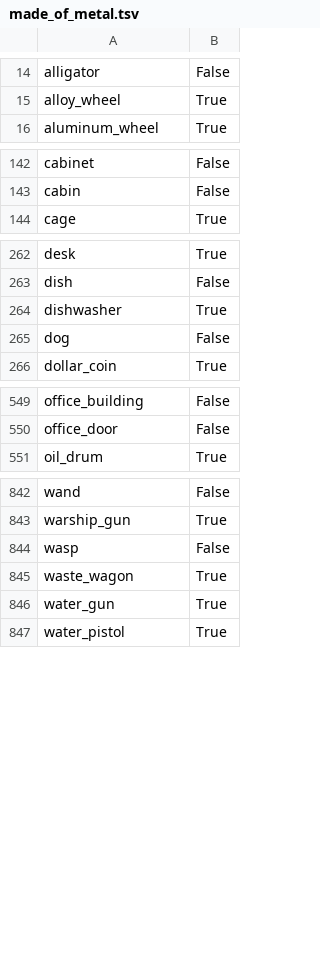
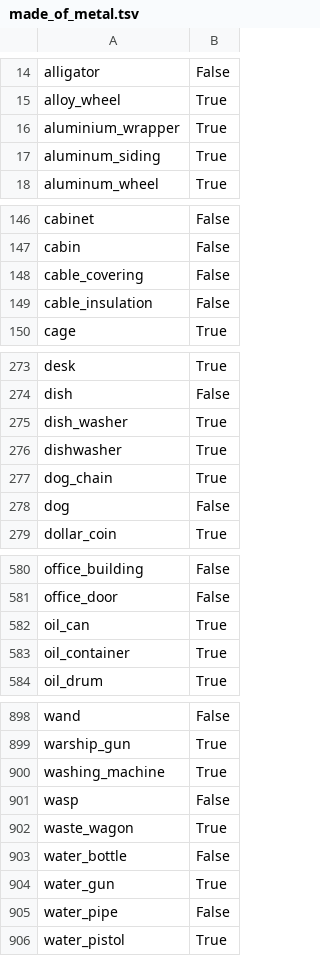
Before and after one commit to vered1986/NC_embeddings, a TSV file: source/evaluation/attributes/data/made_of_metal.tsv, drawn as a sheet; only a part is shown, gaps mark what is left out; the diff covers the shown part only.

```diff
--- a/source/evaluation/attributes/data/made_of_metal.tsv
+++ b/source/evaluation/attributes/data/made_of_metal.tsv
@@ -15,2 +15,4 @@ alligator	False
 alloy_wheel	True
+aluminium_wrapper	True
+aluminum_siding	True
 aluminum_wheel	True
@@ -143,2 +147,4 @@ cabinet	False
 cabin	False
+cable_covering	False
+cable_insulation	False
 cage	True
@@ -263,3 +274,5 @@ desk	True
 dish	False
+dish_washer	True
 dishwasher	True
+dog_chain	True
 dog	False
@@ -550,2 +581,4 @@ office_building	False
 office_door	False
+oil_can	True
+oil_container	True
 oil_drum	True
@@ -843,5 +899,8 @@ wand	False
 warship_gun	True
+washing_machine	True
 wasp	False
 waste_wagon	True
+water_bottle	False
 water_gun	True
+water_pipe	False
 water_pistol	True
```
Also changed, not shown: 61 added rows elsewhere in this file, source/evaluation/attributes/data/different_colours.tsv, source/evaluation/attributes/data/is_round.tsv, 13 other files.
